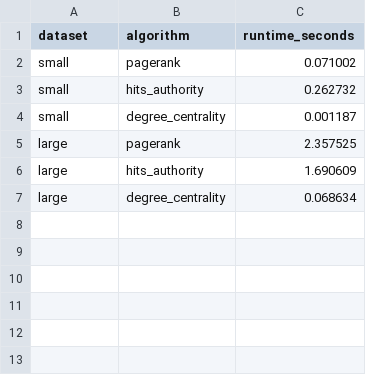
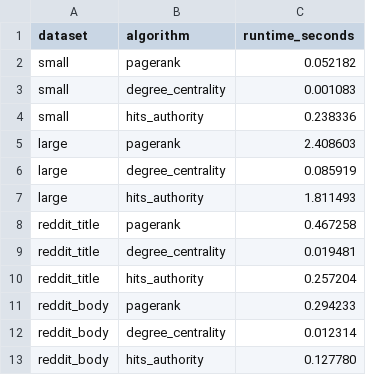
Before and after one commit to RoarkePeller/COMP-5130-PageRank, a CSV file: results/runtime_summary.csv, drawn as a sheet.

Commit message:
Add optional Reddit datasets and refactor parsing

```diff
--- a/results/runtime_summary.csv
+++ b/results/runtime_summary.csv
@@ -1,7 +1,13 @@
 dataset,algorithm,runtime_seconds
-small,pagerank,0.071002
-small,hits_authority,0.262732
-small,degree_centrality,0.001187
-large,pagerank,2.357525
-large,hits_authority,1.690609
-large,degree_centrality,0.068634
+small,pagerank,0.052182
+small,degree_centrality,0.001083
+small,hits_authority,0.238336
+large,pagerank,2.408603
+large,degree_centrality,0.085919
+large,hits_authority,1.811493
+reddit_title,pagerank,0.467258
+reddit_title,degree_centrality,0.019481
+reddit_title,hits_authority,0.257204
+reddit_body,pagerank,0.294233
+reddit_body,degree_centrality,0.012314
+reddit_body,hits_authority,0.127780
```
Also changed, not shown: 14 other files.
